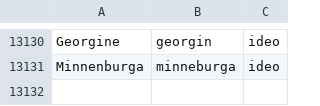
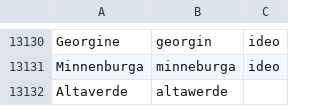
Before and after one commit to jimregan/wolnelektury-speech-corpus, a TSV file: pron-data/pronounce-as.tsv, drawn as a sheet; only a part is shown, gaps mark what is left out.

```diff
--- a/pron-data/pronounce-as.tsv
+++ b/pron-data/pronounce-as.tsv
@@ -13131 +13131,2 @@ Georgine	georgin	ideo
 Minnenburga	minneburga	ideo
+Altaverde	altawerde
```
Also changed, not shown: specific-norms.tsv.
